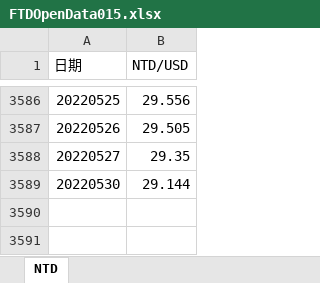
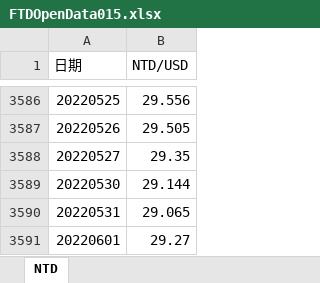
Before and after one commit to pfcfai/autocommit, an Excel workbook: EXCEL_AutoUpdate/FTDOpenData015.xlsx, sheet NTD, drawn as a sheet; only a part is shown, gaps mark what is left out; values as stored, in another font and other column widths than the file's, no borders; the diff names each change by its address in the sheet, - before the commit and + after, or states it on an @@ line.

Commit message:
auto commit

```diff
--- a/EXCEL_AutoUpdate/FTDOpenData015.xlsx (sheet NTD)
+++ b/EXCEL_AutoUpdate/FTDOpenData015.xlsx (sheet NTD)
+row 3590: 20220531 | 29.065
+row 3591: 20220601 | 29.27
```
